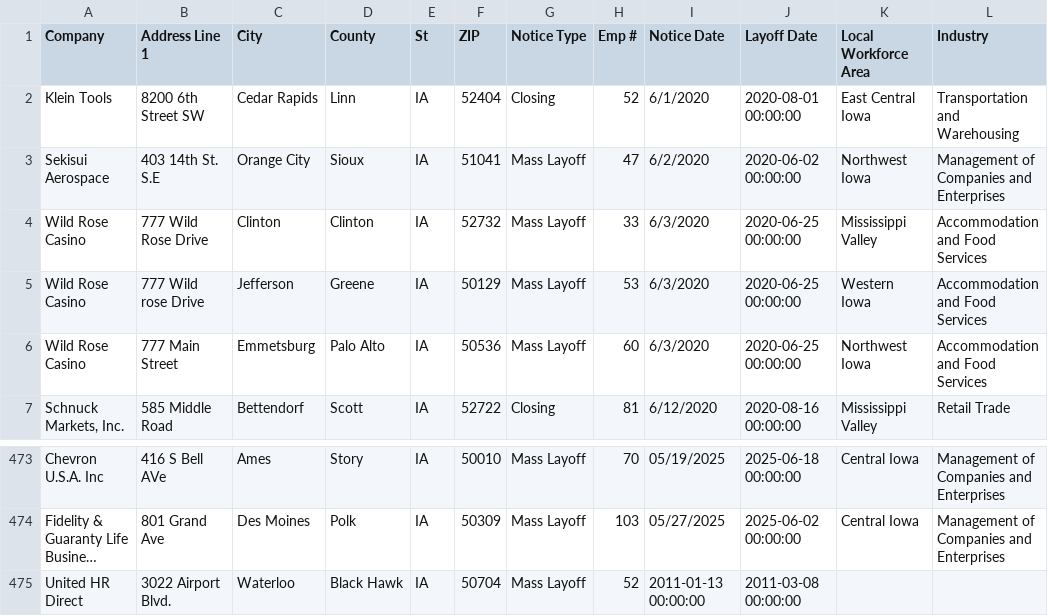
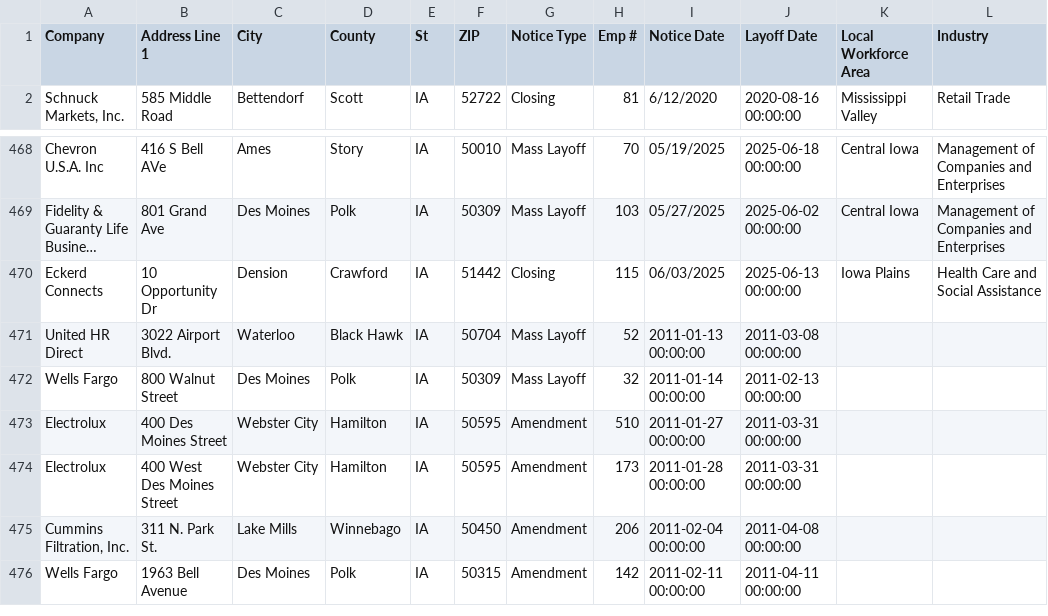
Before and after one commit to rosakettumaki/git-hub-actions-nicar-2025, a CSV file: data/ia.csv, drawn as a sheet; only a part is shown, gaps mark what is left out; the shorter side is filled out with more unchanged rows; long unchanged cells end in …; removed rows and columns are numbered as before the commit, all else as after; the diff names each change by its address in the sheet, - before the commit and + after, or states it on an @@ line.

```diff
--- a/data/ia.csv
+++ b/data/ia.csv
-row 2: Klein Tools | 8200 6th Street SW | Cedar Rapids | Linn | IA | 52404 | Closing | 52 | 6/1/2020 | 2020-08-01 00:00:00 | East Central Iowa | Transportation and Warehousing
-row 3: Sekisui Aerospace | 403 14th St. S.E | Orange City | Sioux | IA | 51041 | Mass Layoff | 47 | 6/2/2020 | 2020-06-02 00:00:00 | Northwest Iowa | Management of Companies and Enterprises
-row 4: Wild Rose Casino | 777 Wild Rose Drive | Clinton | Clinton | IA | 52732 | Mass Layoff | 33 | 6/3/2020 | 2020-06-25 00:00:00 | Mississippi Valley | Accommodation and Food Services
-row 5: Wild Rose Casino | 777 Wild rose Drive | Jefferson | Greene | IA | 50129 | Mass Layoff | 53 | 6/3/2020 | 2020-06-25 00:00:00 | Western Iowa | Accommodation and Food Services
-row 6: Wild Rose Casino | 777 Main Street | Emmetsburg | Palo Alto | IA | 50536 | Mass Layoff | 60 | 6/3/2020 | 2020-06-25 00:00:00 | Northwest Iowa | Accommodation and Food Services
+row 470: Eckerd Connects | 10 Opportunity Dr | Dension | Crawford | IA | 51442 | Closing | 115 | 06/03/2025 | 2025-06-13 00:00:00 | Iowa Plains | Health Care and Social Assistance
```
Also changed, not shown: 1 other file.
